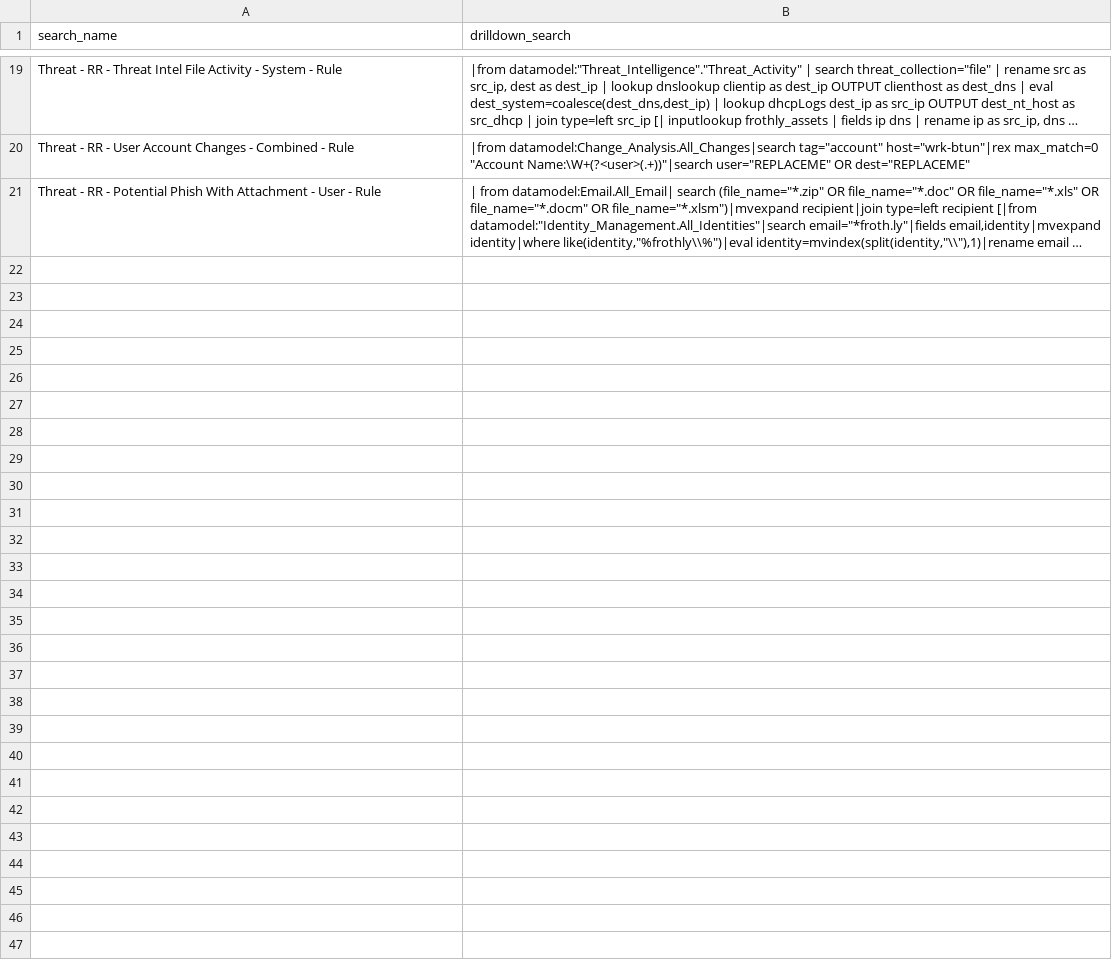
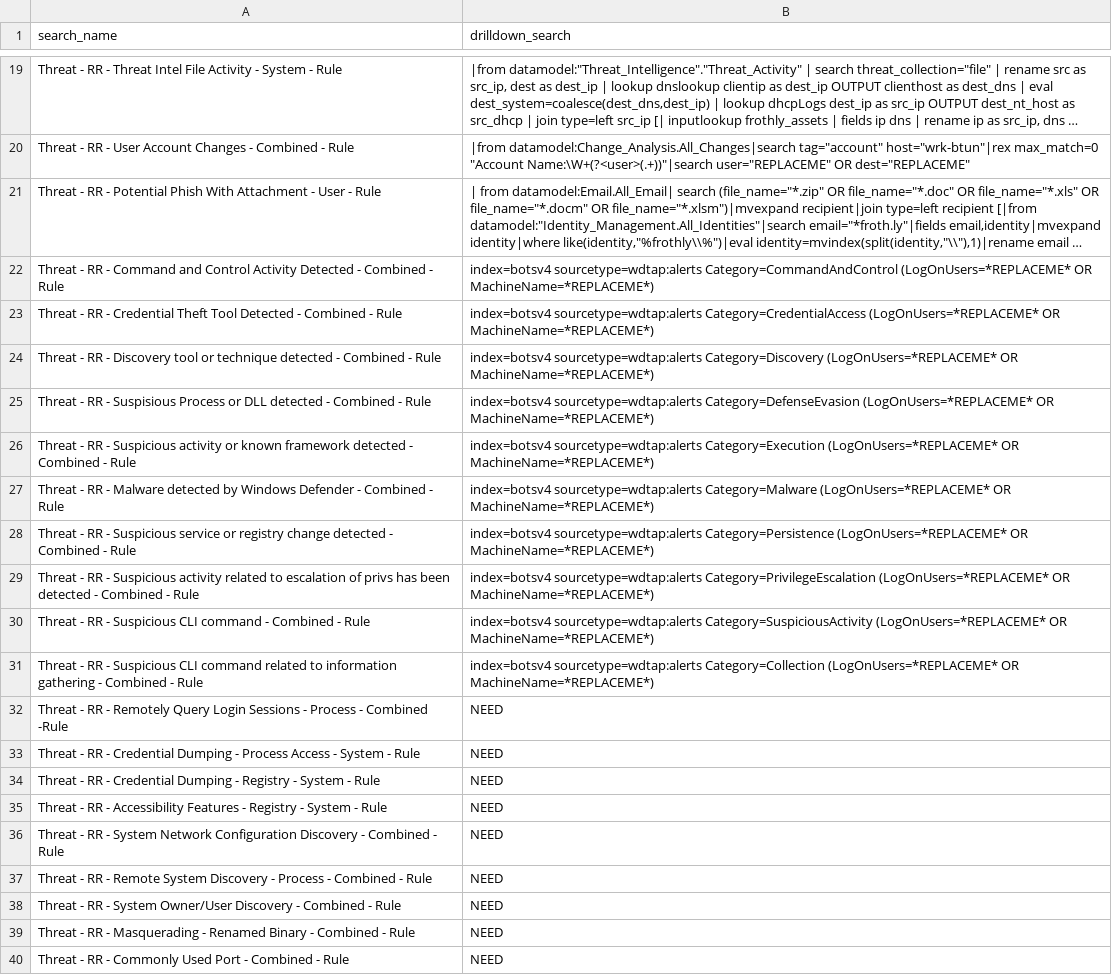
Before and after one commit to apger/SA-RBA, a CSV file: lookups/RBA_drilldown_searches.csv, drawn as a sheet; only a part is shown, gaps mark what is left out; long unchanged cells end in …; the diff covers the shown part only; the diff names each change by its address in the sheet, - before the commit and + after, or states it on an @@ line.

Commit message:
drilldowns for Windows Threat Defender rules

```diff
--- a/lookups/RBA_drilldown_searches.csv
+++ b/lookups/RBA_drilldown_searches.csv
+row 22: Threat - RR - Command and Control Activity Detected - Combined - Rule | index=botsv4 sourcetype=wdtap:alerts Category=CommandAndControl (LogOnUsers=*REPLACEME* OR MachineName=*REPLACEME*)
+row 23: Threat - RR - Credential Theft Tool Detected - Combined - Rule | index=botsv4 sourcetype=wdtap:alerts Category=CredentialAccess (LogOnUsers=*REPLACEME* OR MachineName=*REPLACEME*)
+row 24: Threat - RR - Discovery tool or technique detected - Combined - Rule | index=botsv4 sourcetype=wdtap:alerts Category=Discovery (LogOnUsers=*REPLACEME* OR MachineName=*REPLACEME*)
+row 25: Threat - RR - Suspisious Process or DLL detected - Combined - Rule | index=botsv4 sourcetype=wdtap:alerts Category=DefenseEvasion (LogOnUsers=*REPLACEME* OR MachineName=*REPLACEME*)
+row 26: Threat - RR - Suspicious activity or known framework detected - Combined - Rule | index=botsv4 sourcetype=wdtap:alerts Category=Execution (LogOnUsers=*REPLACEME* OR MachineName=*REPLACEME*)
+row 27: Threat - RR - Malware detected by Windows Defender - Combined - Rule | index=botsv4 sourcetype=wdtap:alerts Category=Malware (LogOnUsers=*REPLACEME* OR MachineName=*REPLACEME*)
+row 28: Threat - RR - Suspicious service or registry change detected - Combined - Rule | index=botsv4 sourcetype=wdtap:alerts Category=Persistence (LogOnUsers=*REPLACEME* OR MachineName=*REPLACEME*)
+row 29: Threat - RR - Suspicious activity related to escalation of privs has been detected - Combined - Rule | index=botsv4 sourcetype=wdtap:alerts Category=PrivilegeEscalation (LogOnUsers=*REPLACEME* OR MachineName=*REPLACEME*)
+row 30: Threat - RR - Suspicious CLI command - Combined - Rule | index=botsv4 sourcetype=wdtap:alerts Category=SuspiciousActivity (LogOnUsers=*REPLACEME* OR MachineName=*REPLACEME*)
+row 31: Threat - RR - Suspicious CLI command related to information gathering - Combined - Rule | index=botsv4 sourcetype=wdtap:alerts Category=Collection (LogOnUsers=*REPLACEME* OR MachineName=*REPLACEME*)
+row 32: Threat - RR - Remotely Query Login Sessions - Process - Combined -Rule | NEED
+row 33: Threat - RR - Credential Dumping - Process Access - System - Rule | NEED
+row 34: Threat - RR - Credential Dumping - Registry - System - Rule | NEED
+row 35: Threat - RR - Accessibility Features - Registry - System - Rule | NEED
+row 36: Threat - RR - System Network Configuration Discovery - Combined - Rule | NEED
+row 37: Threat - RR - Remote System Discovery - Process - Combined - Rule | NEED
+row 38: Threat - RR - System Owner/User Discovery - Combined - Rule | NEED
+row 39: Threat - RR - Masquerading - Renamed Binary - Combined - Rule | NEED
+row 40: Threat - RR - Commonly Used Port - Combined - Rule | NEED
```
Also changed, not shown: 19 added rows elsewhere in this file, 2 other files.
